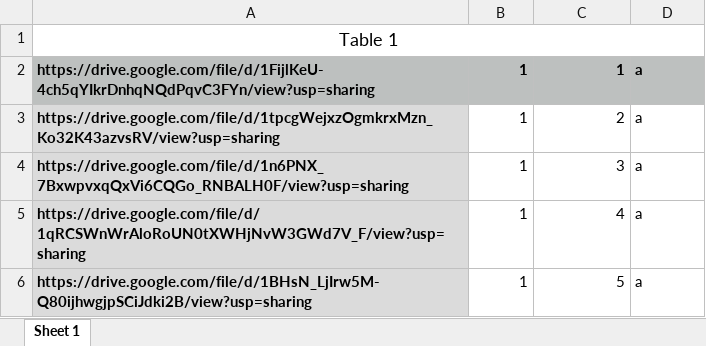
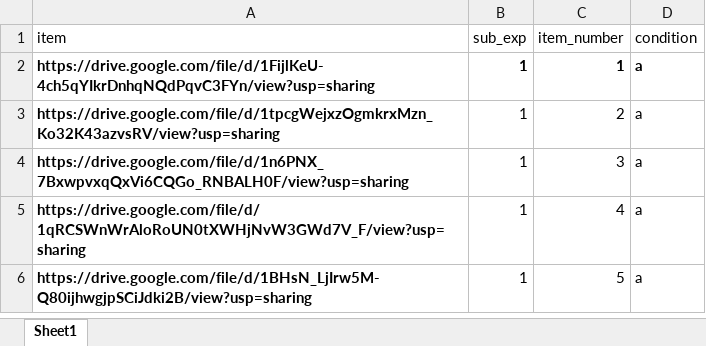
Before and after one commit to mkthalmann/PyExp, an Excel workbook: items/complete_audio_url_gd1.xlsx, sheet Sheet1, drawn as a sheet; values as stored, in another font and other column widths than the file's, no borders; removed rows and columns are numbered as before the commit, all else as after; the diff names each change by its address in the sheet, - before the commit and + after, or states it on an @@ line.

```diff
--- a/items/complete_audio_url_gd1.xlsx (sheet Sheet1)
+++ b/items/complete_audio_url_gd1.xlsx (sheet Sheet1)
-sheet tab: Sheet 1
+sheet tab: Sheet1
-row 1: Table 1
+row 1: item | sub_exp | item_number | condition
-A2:D2 fill: #BDC0BF
+A2:D2 fill: none
-A3:A6 fill: #DBDBDB
+A3:A6 fill: none
```
Also changed, not shown: items/complete_audio_url1.xlsx, items/warm_up.xlsx, 1 other file.
